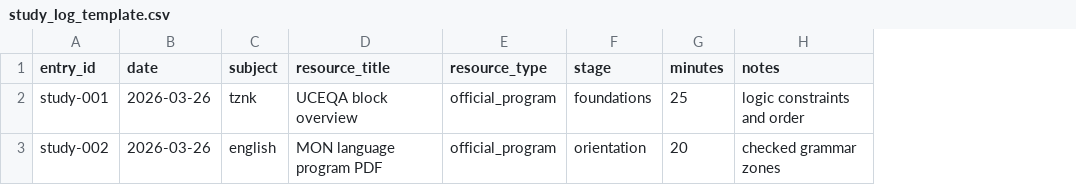
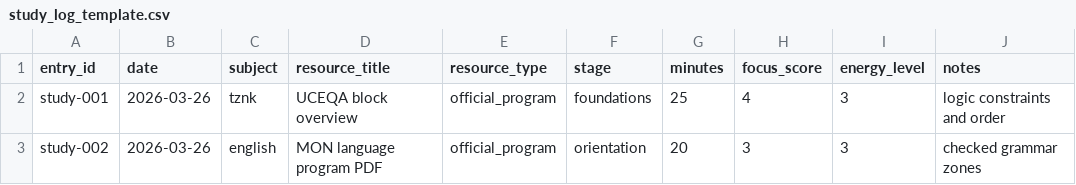
Before and after one commit to K-RnD-Lab/SPHERE-I-SCIENCE, a CSV file: S7 — 📚 Learning, Cognition & Adaptive Systems/S7-R1 - Master Prep Analytics/data/study_log_template.csv, drawn as a sheet; the diff names each change by its address in the sheet, - before the commit and + after, or states it on an @@ line.

```diff
--- a/S7 — 📚 Learning, Cognition & Adaptive Systems/S7-R1 - Master Prep Analytics/data/study_log_template.csv
+++ b/S7 — 📚 Learning, Cognition & Adaptive Systems/S7-R1 - Master Prep Analytics/data/study_log_template.csv
+column H (focus_score), rows 2-3: 4 | 3
+column I (energy_level), rows 2-3: 3 | 3
```
Also changed, not shown: S7 — 📚 Learning, Cognition & Adaptive Systems/S7-R1 - Master Prep Analytics/data/session_log_template.csv, 8 other files.
